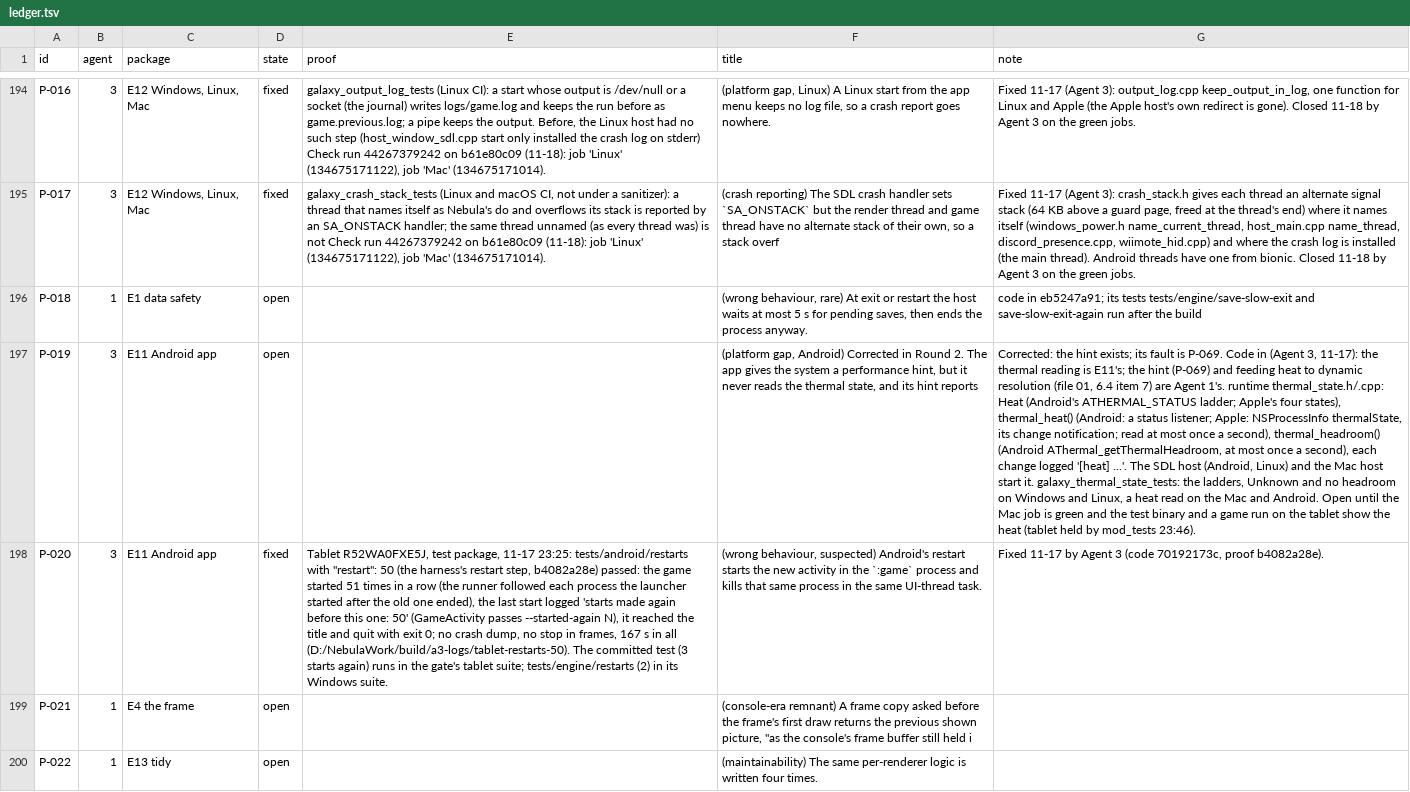
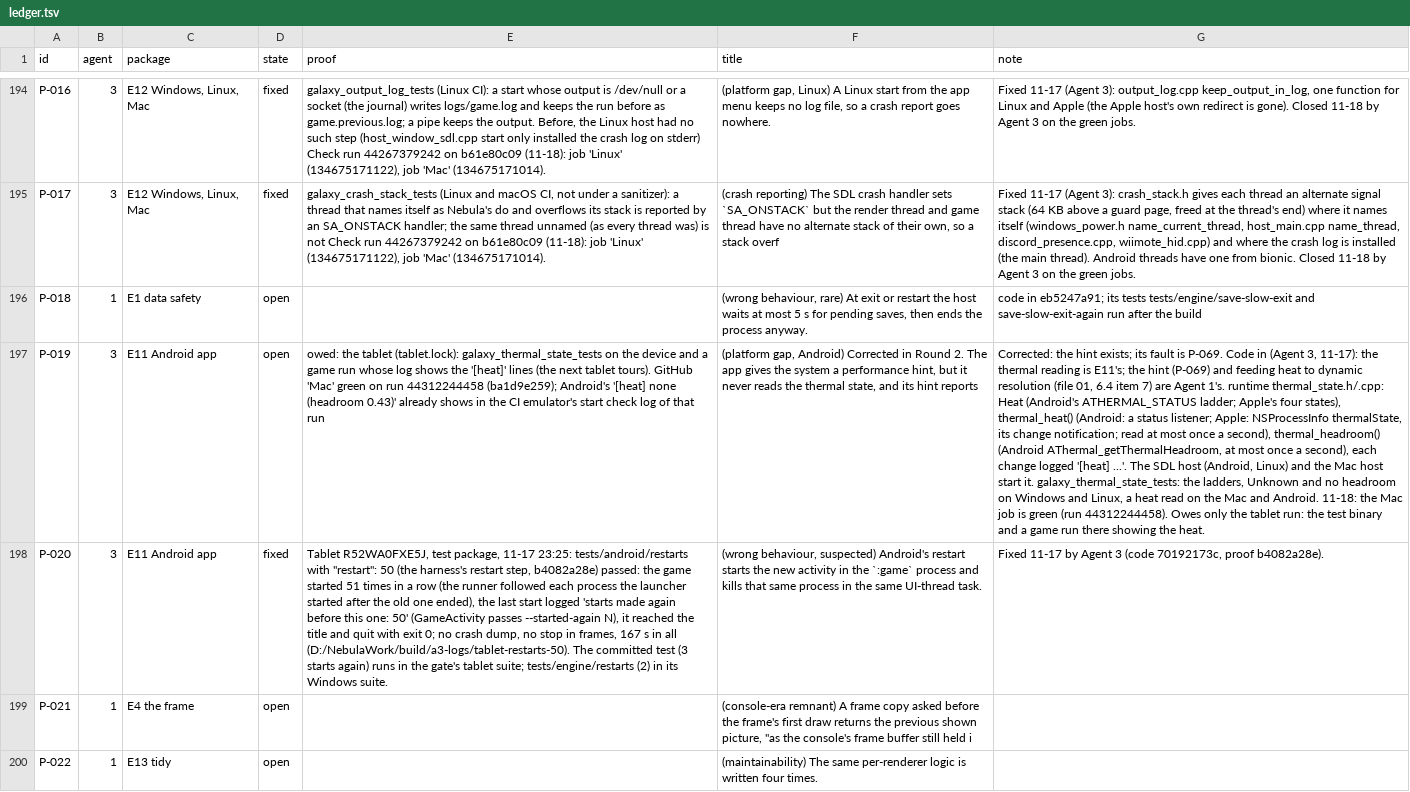
Before and after one commit to keepvaibin/nebula, a TSV file: docs/plan/ledger.tsv, drawn as a sheet; only a part is shown, gaps mark what is left out; the diff covers the shown part only; the diff names each change by its address in the sheet, - before the commit and + after, or states it on an @@ line.

Commit message:
ledger: N-3003 fixed; P-019 owes the tablet run; progress
N-3003's jobs (Mac, Android arm64-v8a and x86_64) are green on run 44312244458.
P-019: the Mac job is green there; the tablet's test binary and game run remain.

```diff
--- a/docs/plan/ledger.tsv
+++ b/docs/plan/ledger.tsv
-E197 (proof): (empty)
+E197 (proof): owed: the tablet (tablet.lock): galaxy_thermal_state_tests on the device and a game run whose log shows the '[heat]' lines (the next tablet tours). GitHub 'Mac' green on run 44312244458 (ba1d9e259); Android's '[heat] none (headroom 0.43)' already shows in the CI emulator's start check log of that run
-G197 (note): …and Android. Open until the Mac job is green and the test binary and a game run on the tablet show the heat (tablet held by mod_tests 23:46).
+G197 (note): …and Android. 11-18: the Mac job is green (run 44312244458). Owes only the tablet run: the test binary and a game run there showing the heat.
```
Also changed, not shown: 3 edited cells elsewhere in this file, 1 other file.
